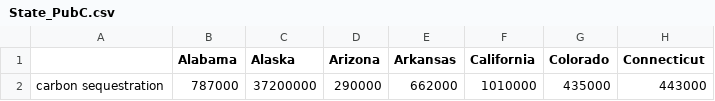
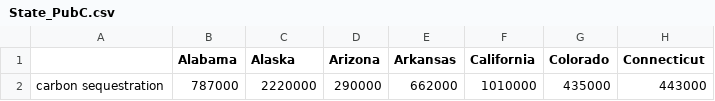
Before and after one commit to YingX110/TESdemo, a CSV file: data_inventory/State_PubC.csv, drawn as a sheet; only a part is shown; the diff names each change by its address in the sheet, - before the commit and + after, or states it on an @@ line.

```diff
--- a/data_inventory/State_PubC.csv
+++ b/data_inventory/State_PubC.csv
-C2 (Alaska): 37200000
+C2 (Alaska): 2220000
```
Also changed, not shown: data_inventory/State_TotalC.csv, 1 other file.
